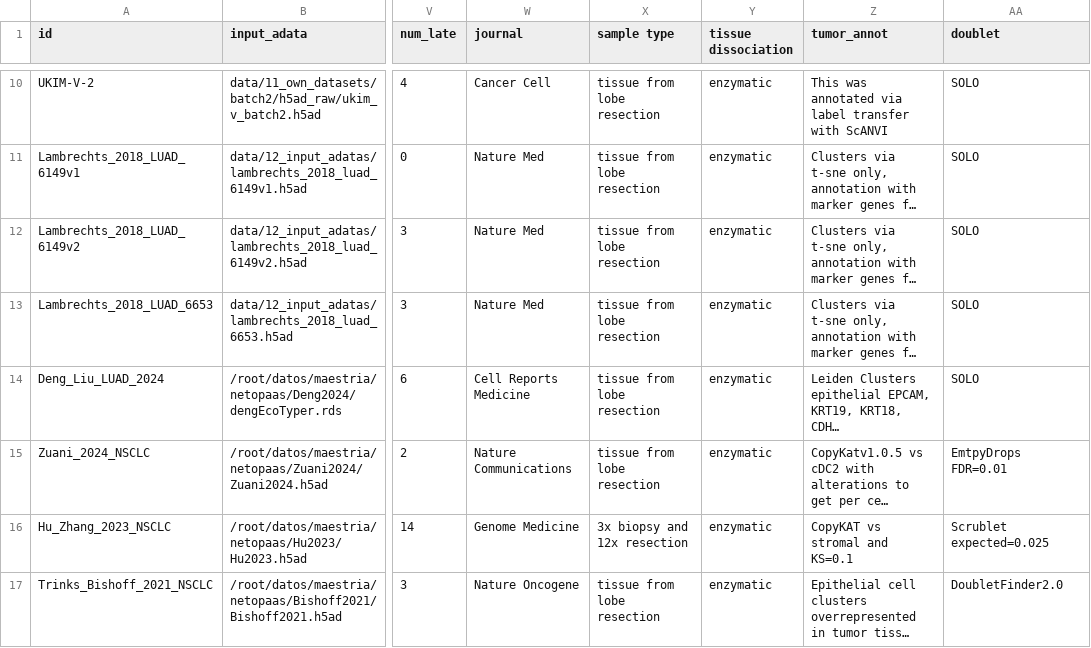
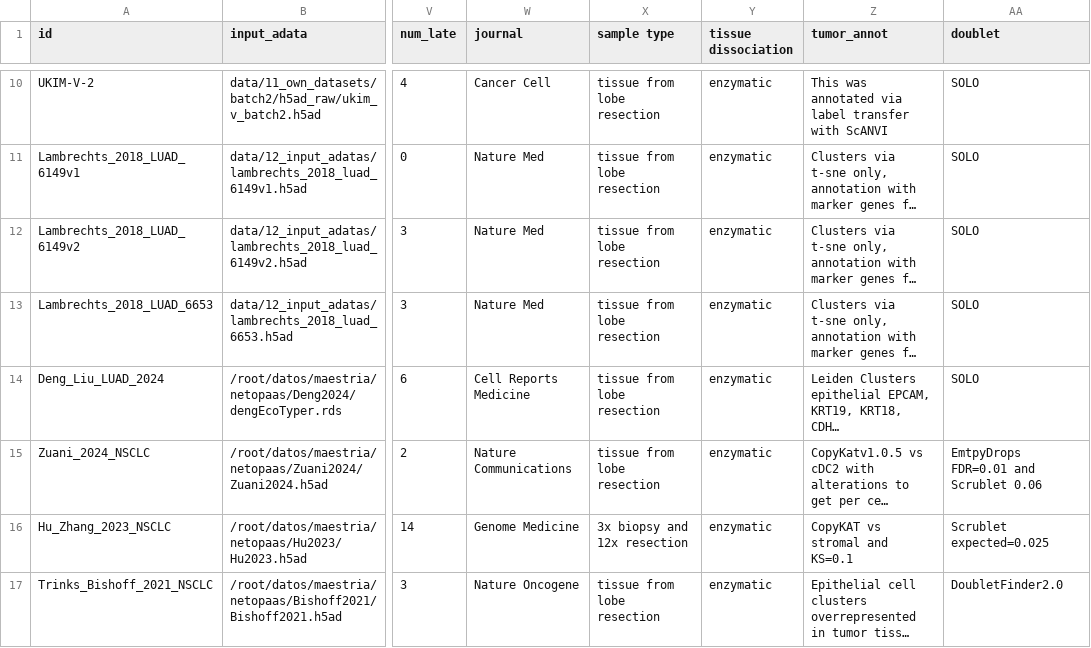
Before and after one commit to epaaso/sc-luca-explore, a CSV file: metadata/dsets.csv, drawn as a sheet; only a part is shown, gaps mark what is left out; long unchanged cells end in …; the diff names each change by its address in the sheet, - before the commit and + after, or states it on an @@ line.

Commit message:
Fixed download of all 4 added dsets \n More efficient emptydrops \n Some dsets metada adjusted

```diff
--- a/metadata/dsets.csv
+++ b/metadata/dsets.csv
-AA15 (doublet): EmtpyDrops FDR=0.01
+AA15 (doublet): EmtpyDrops FDR=0.01 and Scrublet 0.06
```
Also changed, not shown: 3 other files.
